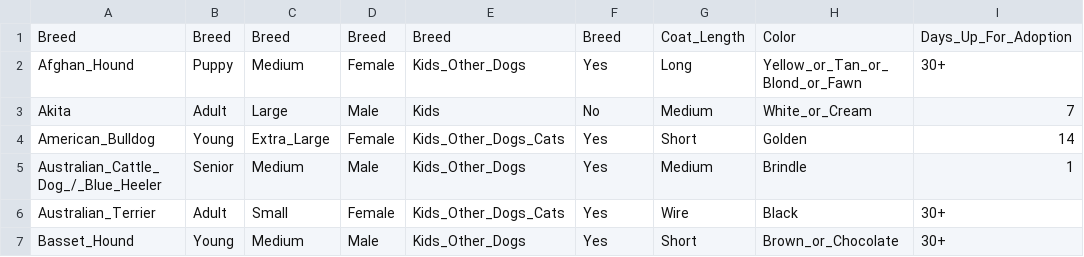
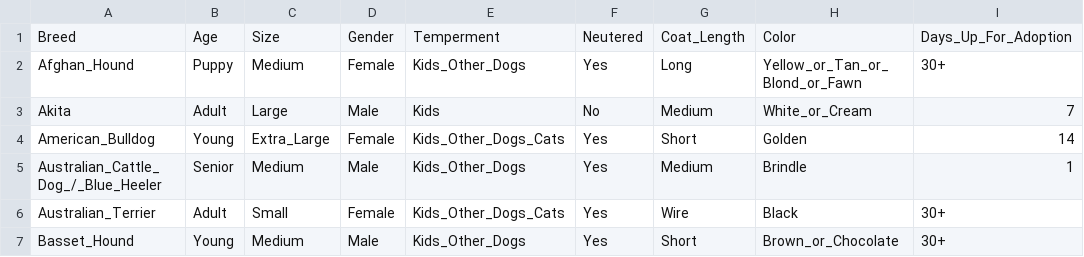
Before and after one commit to MorganMast/btt, a CSV file: Untitled spreadsheet - Sheet1 (1).csv, drawn as a sheet; only a part is shown; the diff names each change by its address in the sheet, - before the commit and + after, or states it on an @@ line.

Commit message:
Update Untitled spreadshee.csv

```diff
--- a/Untitled spreadsheet - Sheet1 (1).csv
+++ b/Untitled spreadsheet - Sheet1 (1).csv
-B1: Breed
+B1: Age
-C1: Breed
+C1: Size
-D1: Breed
+D1: Gender
-E1: Breed
+E1: Temperment
-F1: Breed
+F1: Neutered
```
